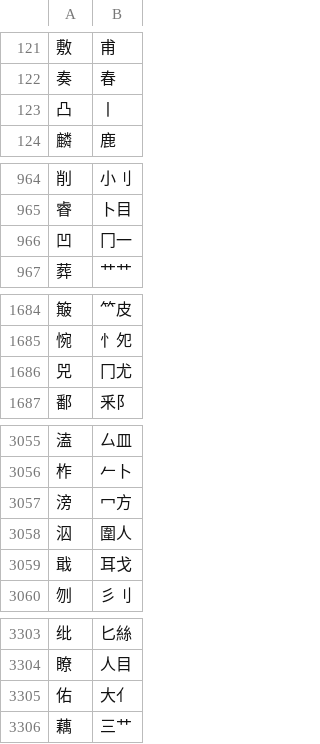
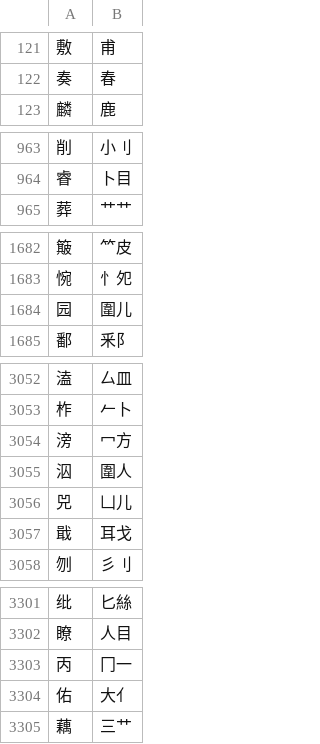
Before and after one commit to chenlin014/jiezi, a TSV file: table/jianma-jt.tsv, drawn as a sheet; only a part is shown, gaps mark what is left out; the diff covers the shown part only.

```diff
--- a/table/jianma-jt.tsv
+++ b/table/jianma-jt.tsv
@@ -122,3 +122,2 @@
 奏	春
-凸	丨
 麟	鹿
@@ -965,3 +964,2 @@
 睿	卜目
-凹	冂一
 葬	艹艹
@@ -1685,3 +1683,3 @@
 惋	忄夗
-兕	冂尤
+园	圍儿
 鄱	釆阝
@@ -3058,2 +3055,3 @@
 泅	圍人
+兕	凵儿
 戢	耳戈
@@ -3304,2 +3302,3 @@
 瞭	人目
+丙	冂一
 佑	大亻
```
Also changed, not shown: 1 removed row elsewhere in this file, monokey/dict.tsv, table/jianma-zt.tsv, 3 other files.
